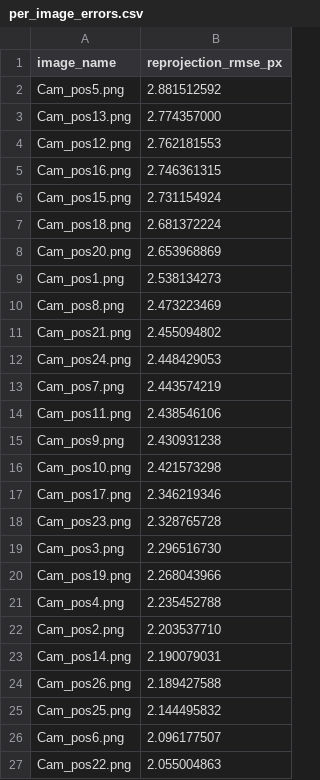
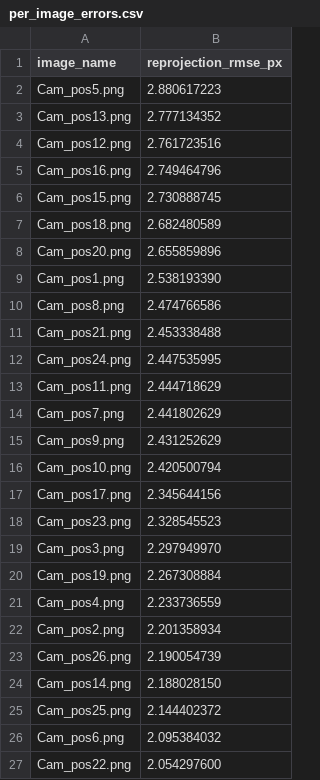
Before and after one commit to YayayayakumofloatsRan/laser_extraction, a CSV file: output/camera_calibration/per_image_errors.csv, drawn as a sheet.

Commit message:
20260330-2052 tighten camera model and light plane validation

```diff
--- a/output/camera_calibration/per_image_errors.csv
+++ b/output/camera_calibration/per_image_errors.csv
@@ -1,27 +1,27 @@
 image_name,reprojection_rmse_px
-Cam_pos5.png,2.881512592
-Cam_pos13.png,2.774357000
-Cam_pos12.png,2.762181553
-Cam_pos16.png,2.746361315
-Cam_pos15.png,2.731154924
-Cam_pos18.png,2.681372224
-Cam_pos20.png,2.653968869
-Cam_pos1.png,2.538134273
-Cam_pos8.png,2.473223469
-Cam_pos21.png,2.455094802
-Cam_pos24.png,2.448429053
-Cam_pos7.png,2.443574219
-Cam_pos11.png,2.438546106
-Cam_pos9.png,2.430931238
-Cam_pos10.png,2.421573298
-Cam_pos17.png,2.346219346
-Cam_pos23.png,2.328765728
-Cam_pos3.png,2.296516730
-Cam_pos19.png,2.268043966
-Cam_pos4.png,2.235452788
-Cam_pos2.png,2.203537710
-Cam_pos14.png,2.190079031
-Cam_pos26.png,2.189427588
-Cam_pos25.png,2.144495832
-Cam_pos6.png,2.096177507
-Cam_pos22.png,2.055004863
+Cam_pos5.png,2.880617223
+Cam_pos13.png,2.777134352
+Cam_pos12.png,2.761723516
+Cam_pos16.png,2.749464796
+Cam_pos15.png,2.730888745
+Cam_pos18.png,2.682480589
+Cam_pos20.png,2.655859896
+Cam_pos1.png,2.538193390
+Cam_pos8.png,2.474766586
+Cam_pos21.png,2.453338488
+Cam_pos24.png,2.447535995
+Cam_pos11.png,2.444718629
+Cam_pos7.png,2.441802629
+Cam_pos9.png,2.431252629
+Cam_pos10.png,2.420500794
+Cam_pos17.png,2.345644156
+Cam_pos23.png,2.328545523
+Cam_pos3.png,2.297949970
+Cam_pos19.png,2.267308884
+Cam_pos4.png,2.233736559
+Cam_pos2.png,2.201358934
+Cam_pos26.png,2.190054739
+Cam_pos14.png,2.188028150
+Cam_pos25.png,2.144402372
+Cam_pos6.png,2.095384032
+Cam_pos22.png,2.054297600
```
Also changed, not shown: 16 other files.
